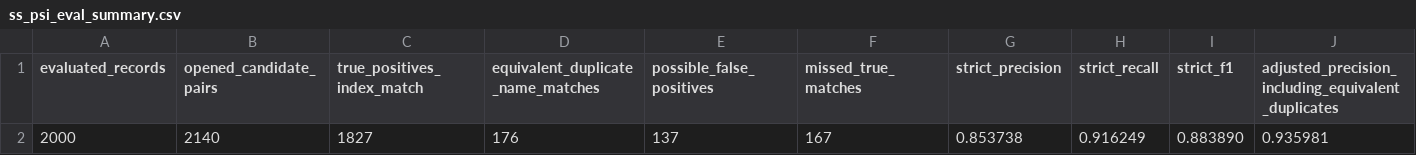
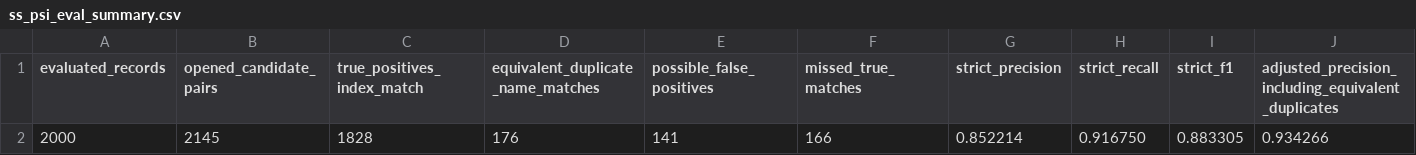
Before and after one commit to Koon-MingChan/Fuzzy-Name-PSI, a CSV file: output/ss_psi_eval_summary.csv, drawn as a sheet; only a part is shown; removed rows and columns are numbered as before the commit, all else as after; rows hold the shown columns only; the diff names each change by its address in the sheet, - before the commit and + after, or states it on an @@ line.

```diff
--- a/output/ss_psi_eval_summary.csv
+++ b/output/ss_psi_eval_summary.csv
-row 2: 2000 | 2140 | 1827 | 176 | 137 | 167 | 0.853738 | 0.916249 | 0.883890 | 0.935981
+row 2: 2000 | 2145 | 1828 | 176 | 141 | 166 | 0.852214 | 0.916750 | 0.883305 | 0.934266
```
Also changed, not shown: output/ss_psi_equivalent_duplicate_matches.csv, output/ss_psi_false_positives.csv, 31 other files.
